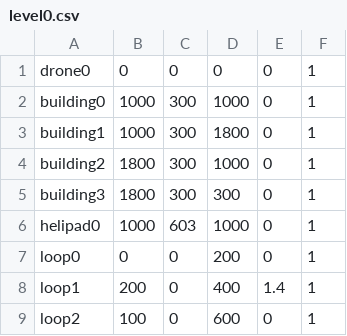
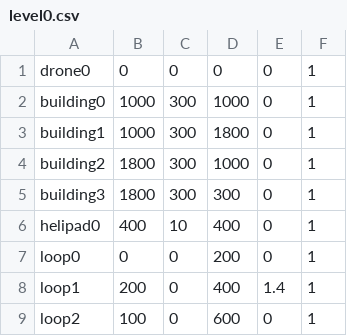
Before and after one commit to eb18608/BIF, a CSV file: androidAndUi/app/src/main/assets/levels/level0.csv, drawn as a sheet.

```diff
--- a/androidAndUi/app/src/main/assets/levels/level0.csv
+++ b/androidAndUi/app/src/main/assets/levels/level0.csv
@@ -5,3 +5,3 @@ building2,1800,300,1000,0,1
 building3,1800,300,300,0,1
-helipad0,1000,603,1000,0,1
+helipad0,400,10,400,0,1
 loop0,0,0,200,0,1
```
Also changed, not shown: 7 other files.
